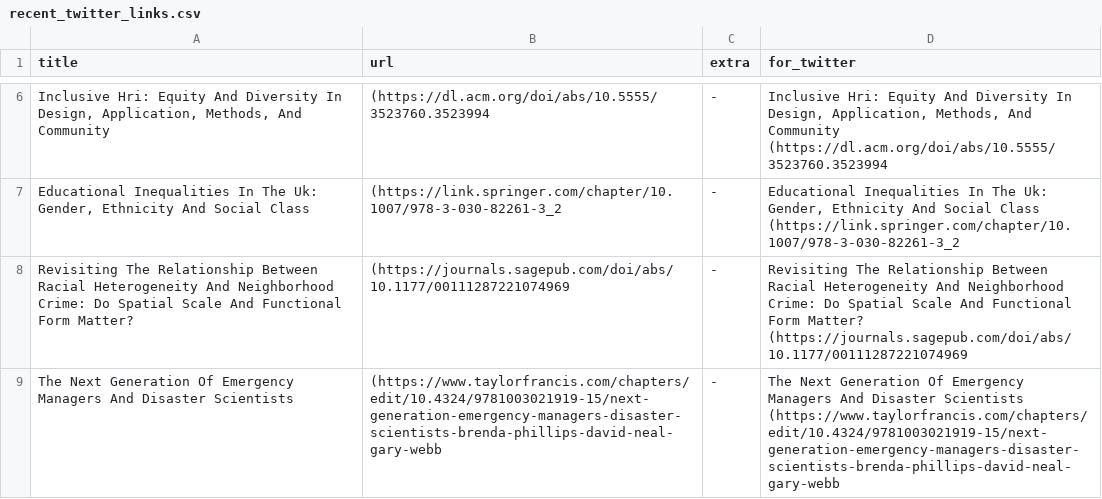
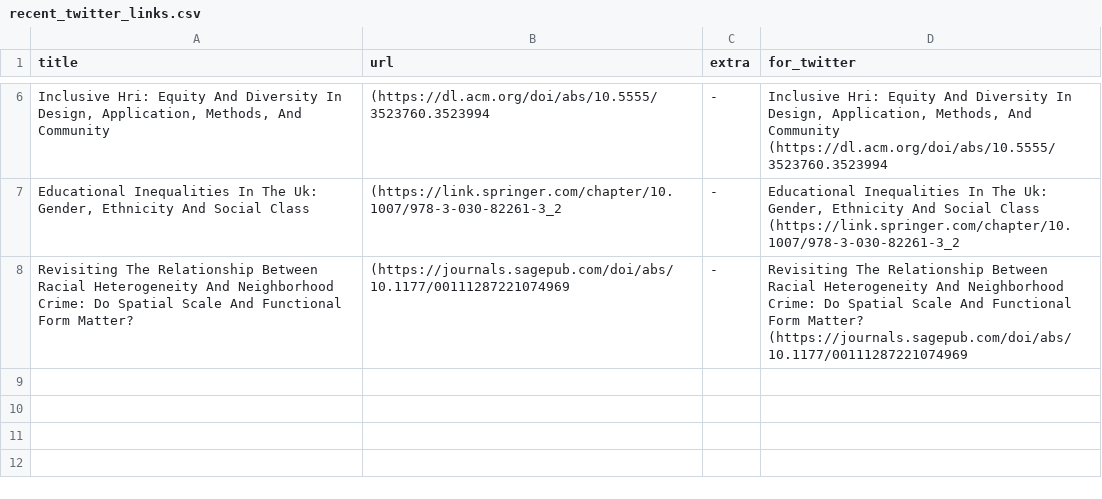
Before and after one commit to DiversifyDigest/digest_curation, a CSV file: recent_twitter_links.csv, drawn as a sheet; only a part is shown, gaps mark what is left out.

```diff
--- a/recent_twitter_links.csv
+++ b/recent_twitter_links.csv
@@ -26,5 +26 @@ Revisiting The Relationship Between Racial Heterogeneity And Neighborhood Crime:
 ",Revisiting The Relationship Between Racial Heterogeneity And Neighborhood Crime: Do Spatial Scale And Functional Form Matter?   (https://journals.sagepub.com/doi/abs/10.1177/00111287221074969
-The Next Generation Of Emergency Managers And Disaster Scientists,(https://www.taylorfrancis.com/chapters/edit/10.4324/9781003021919-15/next-generation-emergency-managers-disaster-scientists-brenda-phillips-david-neal-gary-webb,"
--
-
-",The Next Generation Of Emergency Managers And Disaster Scientists   (https://www.taylorfrancis.com/chapters/edit/10.4324/9781003021919-15/next-generation-emergency-managers-disaster-scientists-brenda-phillips-david-neal-gary-webb
```
